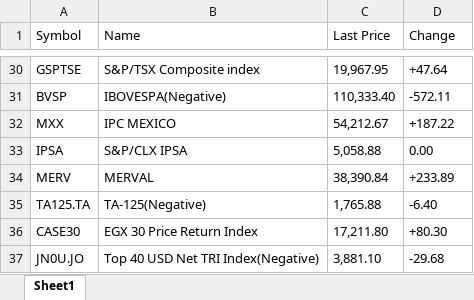
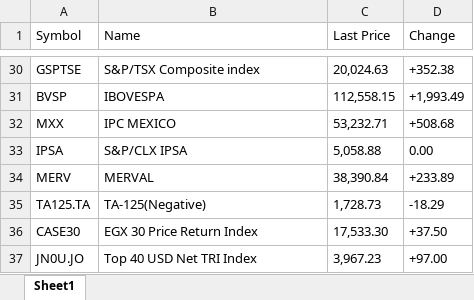
Before and after one commit to aniket-kamalkar/Tao-Automation-Usecase, an Excel workbook: Data/youremail_FinYahoo_Day_Month_Year.xlsx, sheet Sheet1, drawn as a sheet; only a part is shown, gaps mark what is left out; values as stored, in another font and other column widths than the file's, no borders; the diff covers the shown part only; the diff names each change by its address in the sheet, - before the commit and + after, or states it on an @@ line.

```diff
--- a/Data/youremail_FinYahoo_Day_Month_Year.xlsx (sheet Sheet1)
+++ b/Data/youremail_FinYahoo_Day_Month_Year.xlsx (sheet Sheet1)
-C30 (Last Price): 19,967.95
+C30 (Last Price): 20,024.63
-D30 (Change): +47.64
+D30 (Change): +352.38
-B31 (Name): IBOVESPA(Negative)
+B31 (Name): IBOVESPA
-C31 (Last Price): 110,333.40
+C31 (Last Price): 112,558.15
-D31 (Change): -572.11
+D31 (Change): +1,993.49
-C32 (Last Price): 54,212.67
+C32 (Last Price): 53,232.71
-D32 (Change): +187.22
+D32 (Change): +508.68
-C35 (Last Price): 1,765.88
+C35 (Last Price): 1,728.73
-D35 (Change): -6.40
+D35 (Change): -18.29
-C36 (Last Price): 17,211.80
+C36 (Last Price): 17,533.30
-D36 (Change): +80.30
+D36 (Change): +37.50
-B37 (Name): Top 40 USD Net TRI Index(Negative)
+B37 (Name): Top 40 USD Net TRI Index
-C37 (Last Price): 3,881.10
+C37 (Last Price): 3,967.23
-D37 (Change): -29.68
+D37 (Change): +97.00
```
Also changed, not shown: 64 edited cells elsewhere in this sheet, 4 other files.
